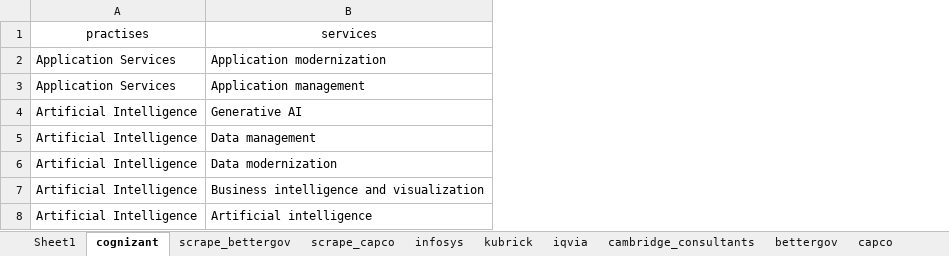
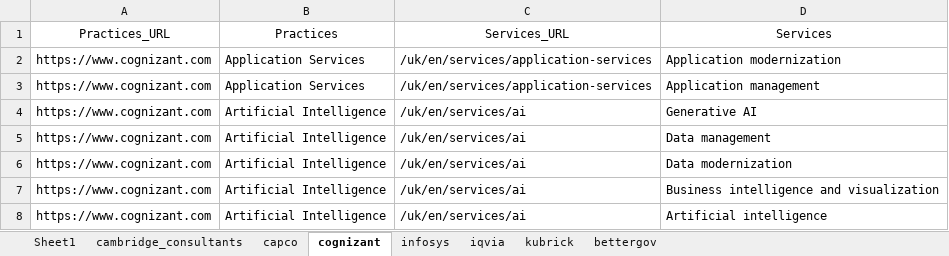
Before and after one commit to nimantha2233/market-intelligence-kubrick, an Excel workbook: mi/utils/Kubrick MI Data.xlsx, sheet cognizant, drawn as a sheet; only a part is shown; values as stored, in another font and other column widths than the file's, no borders; removed rows and columns are numbered as before the commit, all else as after; the diff names each change by its address in the sheet, - before the commit and + after, or states it on an @@ line.

```diff
--- a/mi/utils/Kubrick MI Data.xlsx (sheet cognizant)
+++ b/mi/utils/Kubrick MI Data.xlsx (sheet cognizant)
-sheet tab: scrape_bettergov
-sheet tab: scrape_capco
@@ sheet tab order changed: Sheet1 | cambridge_consultants | capco | cognizant | infosys | iqvia | kubrick | bettergov @@
+column A, rows 2-8: all https://www.cognizant.com
+column C, rows 2-8: /uk/en/services/application-services | /uk/en/services/application-services | /uk/en/services/ai | /uk/en/services/ai | /uk/en/services/ai | /uk/en/services/ai | /uk/en/services/ai
-row 1: practises | services
+row 1: Practices_URL | Practices | Services_URL | Services
```
Also changed, not shown: sheet bettergov, sheet capco, sheet infosys, sheet iqvia, sheet cambridge_consultants, sheet kubrick, arian-scripts/Template.xlsx, 12 other files.
